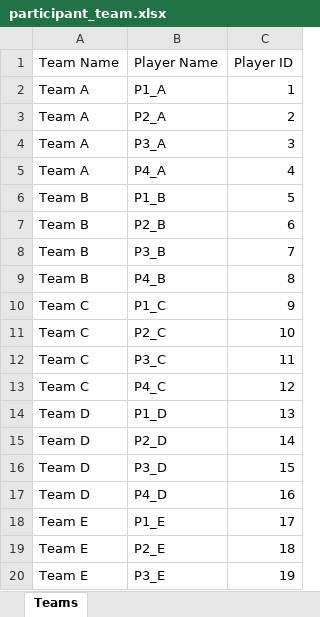
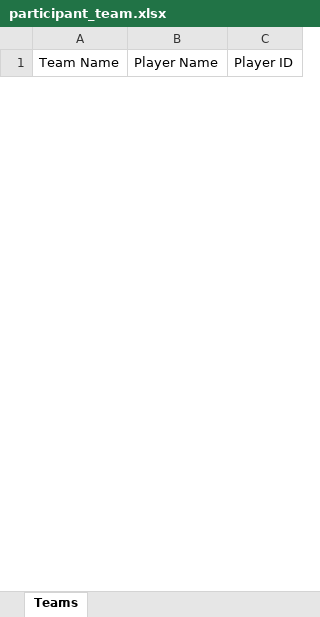
Before and after one commit to jackcheah/mtg-dashboard-v1, an Excel workbook: participants/participant_team.xlsx, sheet Teams, drawn as a sheet; only a part is shown; values as stored, in another font and other column widths than the file's, no borders; removed rows and columns are numbered as before the commit, all else as after; the diff covers the shown part only; the diff names each change by its address in the sheet, - before the commit and + after, or states it on an @@ line.

Commit message:
Updated Participant list and Team

```diff
--- a/participants/participant_team.xlsx (sheet Teams)
+++ b/participants/participant_team.xlsx (sheet Teams)
-row 2: Team A | P1_A | 1
-row 3: Team A | P2_A | 2
-row 4: Team A | P3_A | 3
-row 5: Team A | P4_A | 4
-row 6: Team B | P1_B | 5
-row 7: Team B | P2_B | 6
-row 8: Team B | P3_B | 7
-row 9: Team B | P4_B | 8
-row 10: Team C | P1_C | 9
-row 11: Team C | P2_C | 10
-row 12: Team C | P3_C | 11
-row 13: Team C | P4_C | 12
-row 14: Team D | P1_D | 13
-row 15: Team D | P2_D | 14
-row 16: Team D | P3_D | 15
-row 17: Team D | P4_D | 16
-row 18: Team E | P1_E | 17
-row 19: Team E | P2_E | 18
-row 20: Team E | P3_E | 19
```
Also changed, not shown: 64 added rows and 45 removed rows elsewhere in this sheet.
